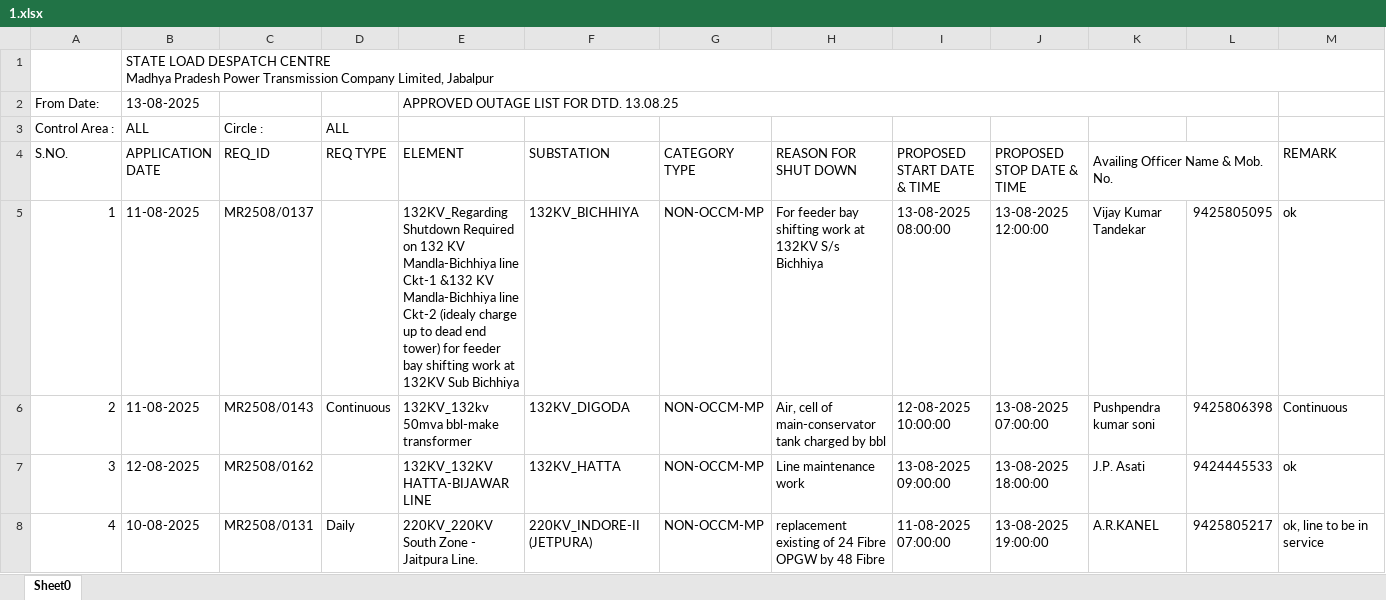
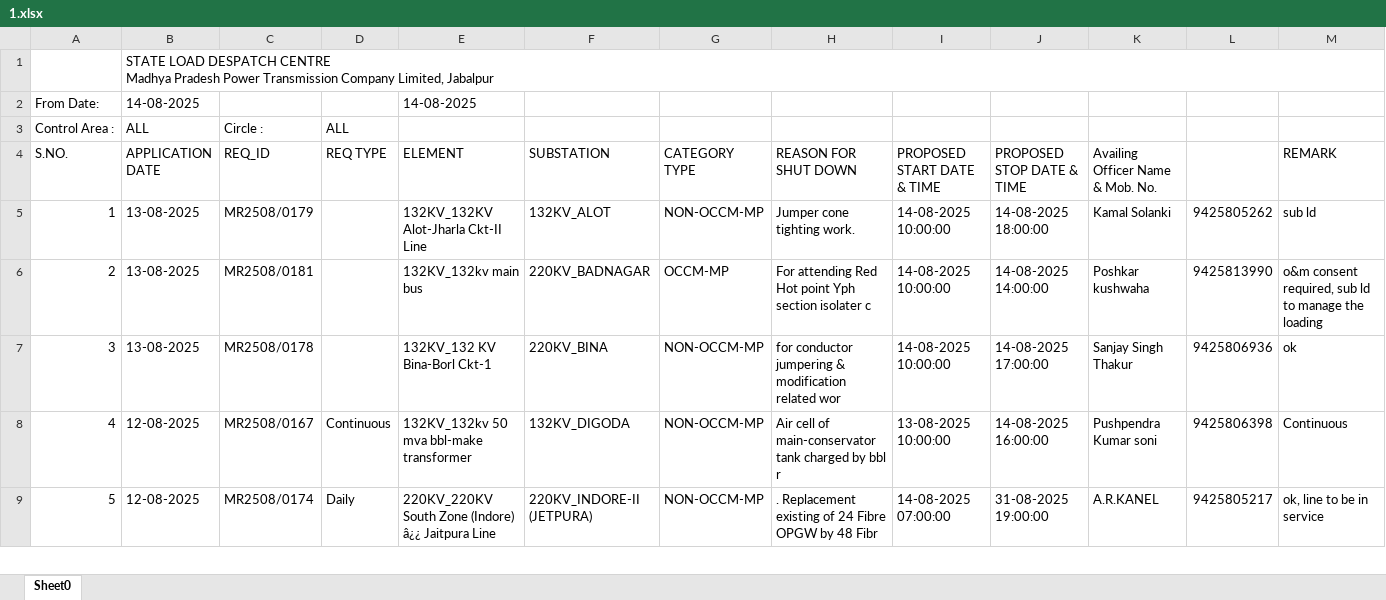
Before and after one commit to SLDCMP/shutdown, an Excel workbook: 1.xlsx, sheet Sheet0, drawn as a sheet; only a part is shown; values as stored, in another font and other column widths than the file's, no cell formats; charts and pictures not drawn; removed rows and columns are numbered as before the commit, all else as after; the diff covers the shown part only; the diff names each change by its address in the sheet, - before the commit and + after, or states it on an @@ line.

Commit message:
Add files via upload

```diff
--- a/1.xlsx (sheet Sheet0)
+++ b/1.xlsx (sheet Sheet0)
-row 2: From Date: | 13-08-2025 |  |  | APPROVED OUTAGE LIST FOR DTD. 13.08.25
+row 2: From Date: | 14-08-2025 |  |  | 14-08-2025
-K4:L4 merged
-row 5: 1 | 11-08-2025 | MR2508/0137 |  | 132KV_Regarding Shutdown Required on 132 KV Mandla-Bichhiya line Ckt-1 &132 KV Mandla-Bichhiya line Ckt-2 (idealy charge up to dead end tower) for feeder bay shifting work at 132KV Sub Bichhiya | 132KV_BICHHIYA | NON-OCCM-MP | For feeder bay shifting work at 132KV S/s Bichhiya | 13-08-2025 08:00:00 | 13-08-2025 12:00:00 | Vijay Kumar Tandekar | 9425805095 | ok
+row 5: 1 | 13-08-2025 | MR2508/0179 |  | 132KV_132KV Alot-Jharla Ckt-II Line | 132KV_ALOT | NON-OCCM-MP | Jumper cone tighting work. | 14-08-2025 10:00:00 | 14-08-2025 18:00:00 | Kamal Solanki | 9425805262 | sub ld
+row 6: 2 | 13-08-2025 | MR2508/0181 |  | 132KV_132kv main bus | 220KV_BADNAGAR | OCCM-MP | For attending Red Hot point Yph section isolater c | 14-08-2025 10:00:00 | 14-08-2025 14:00:00 | Poshkar kushwaha | 9425813990 | o&m consent required, sub ld to manage the loading
+row 7: 3 | 13-08-2025 | MR2508/0178 |  | 132KV_132 KV Bina-Borl Ckt-1 | 220KV_BINA | NON-OCCM-MP | for conductor jumpering & modification related wor | 14-08-2025 10:00:00 | 14-08-2025 17:00:00 | Sanjay Singh Thakur | 9425806936 | ok
@@ column A (S.NO.) renumbered between rows 8 and 21 @@
-B8 (APPLICATION DATE): 11-08-2025
+B8 (APPLICATION DATE): 12-08-2025
-C8 (REQ_ID): MR2508/0143
+C8 (REQ_ID): MR2508/0167
-E8 (ELEMENT): 132KV_132kv 50mva bbl-make transformer
+E8 (ELEMENT): 132KV_132kv 50 mva bbl-make transformer
-H8 (REASON FOR SHUT DOWN): Air, cell of main-conservator tank charged by bbl
+H8 (REASON FOR SHUT DOWN): Air cell of main-conservator tank charged by bbl r
-I8 (PROPOSED START DATE & TIME): 12-08-2025 10:00:00
+I8 (PROPOSED START DATE & TIME): 13-08-2025 10:00:00
-J8 (PROPOSED STOP DATE & TIME): 13-08-2025 07:00:00
+J8 (PROPOSED STOP DATE & TIME): 14-08-2025 16:00:00
-K8 (Availing Officer Name & Mob. No.): Pushpendra kumar soni
+K8 (Availing Officer Name & Mob. No.): Pushpendra Kumar soni
-row 7: 3 | 12-08-2025 | MR2508/0162 |  | 132KV_132KV HATTA-BIJAWAR LINE | 132KV_HATTA | NON-OCCM-MP | Line maintenance work | 13-08-2025 09:00:00 | 13-08-2025 18:00:00 | J.P. Asati | 9424445533 | ok
-B9 (APPLICATION DATE): 10-08-2025
+B9 (APPLICATION DATE): 12-08-2025
-C9 (REQ_ID): MR2508/0131
+C9 (REQ_ID): MR2508/0174
-E9 (ELEMENT): 220KV_220KV South Zone - Jaitpura Line.
+E9 (ELEMENT): 220KV_220KV South Zone (Indore) â¿¿ Jaitpura Line
-H9 (REASON FOR SHUT DOWN): replacement existing of 24 Fibre OPGW by 48 Fibre
+H9 (REASON FOR SHUT DOWN): . Replacement existing of 24 Fibre OPGW by 48 Fibr
-I9 (PROPOSED START DATE & TIME): 11-08-2025 07:00:00
+I9 (PROPOSED START DATE & TIME): 14-08-2025 07:00:00
-J9 (PROPOSED STOP DATE & TIME): 13-08-2025 19:00:00
+J9 (PROPOSED STOP DATE & TIME): 31-08-2025 19:00:00
```
Also changed, not shown: 2 added rows, 22 removed rows and 12 edited cells elsewhere in this sheet, cell formats, formulas that keep their value, charts or pictures.
